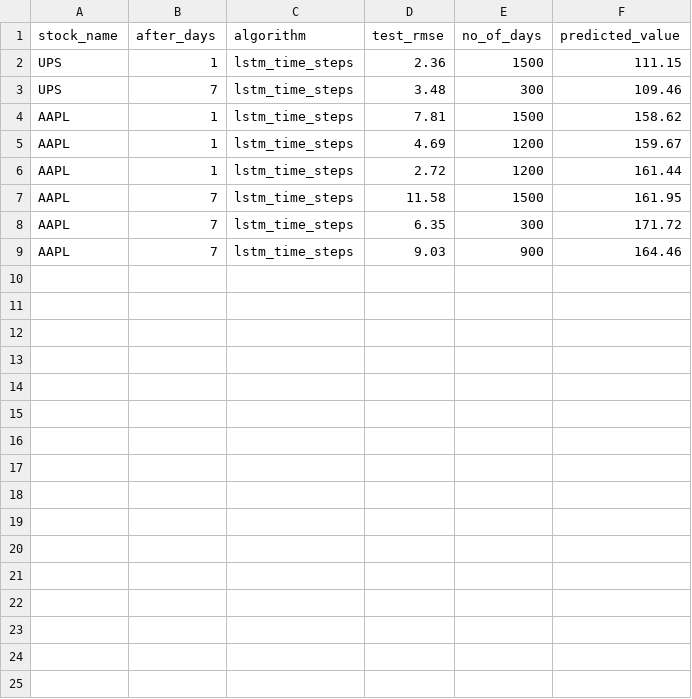
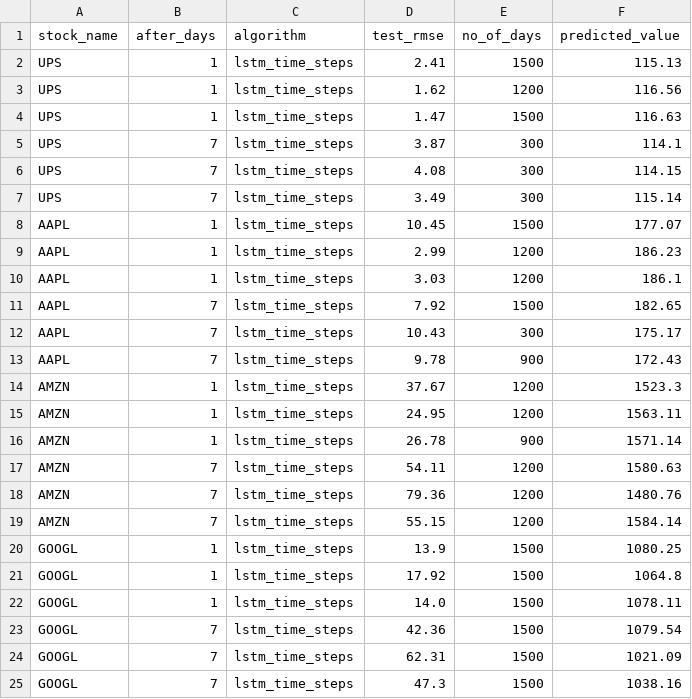
Before and after one commit to Aishwaryakeerty/Stock-Market-Analysis-and-Prediction, a CSV file: public/prediction/results.csv, drawn as a sheet; only a part is shown; the diff covers the shown part only.

Commit message:
Result Change

```diff
--- a/public/prediction/results.csv
+++ b/public/prediction/results.csv
@@ -1,9 +1,25 @@
 stock_name,after_days, algorithm,test_rmse,no_of_days,predicted_value
-UPS,1,lstm_time_steps,2.36,1500,111.15
-UPS,7,lstm_time_steps,3.48,300,109.46
-AAPL,1,lstm_time_steps,7.81,1500,158.62
-AAPL,1,lstm_time_steps,4.69,1200,159.67
-AAPL,1,lstm_time_steps,2.72,1200,161.44
-AAPL,7,lstm_time_steps,11.58,1500,161.95
-AAPL,7,lstm_time_steps,6.35,300,171.72
-AAPL,7,lstm_time_steps,9.03,900,164.46
+UPS,1,lstm_time_steps,2.41,1500,115.13,
+UPS,1,lstm_time_steps,1.62,1200,116.56,
+UPS,1,lstm_time_steps,1.47,1500,116.63,
+UPS,7,lstm_time_steps,3.87,300,114.1,
+UPS,7,lstm_time_steps,4.08,300,114.15,
+UPS,7,lstm_time_steps,3.49,300,115.14,
+AAPL,1,lstm_time_steps,10.45,1500,177.07,
+AAPL,1,lstm_time_steps,2.99,1200,186.23,
+AAPL,1,lstm_time_steps,3.03,1200,186.1,
+AAPL,7,lstm_time_steps,7.92,1500,182.65,
+AAPL,7,lstm_time_steps,10.43,300,175.17,
+AAPL,7,lstm_time_steps,9.78,900,172.43,
+AMZN,1,lstm_time_steps,37.67,1200,1523.3,
+AMZN,1,lstm_time_steps,24.95,1200,1563.11,
+AMZN,1,lstm_time_steps,26.78,900,1571.14,
+AMZN,7,lstm_time_steps,54.11,1200,1580.63,
+AMZN,7,lstm_time_steps,79.36,1200,1480.76,
+AMZN,7,lstm_time_steps,55.15,1200,1584.14,
+GOOGL,1,lstm_time_steps,13.9,1500,1080.25,
+GOOGL,1,lstm_time_steps,17.92,1500,1064.8,
+GOOGL,1,lstm_time_steps,14.0,1500,1078.11,
+GOOGL,7,lstm_time_steps,42.36,1500,1079.54,
+GOOGL,7,lstm_time_steps,62.31,1500,1021.09,
+GOOGL,7,lstm_time_steps,47.3,1500,1038.16,
```
Also changed, not shown: 6 added rows elsewhere in this file.
